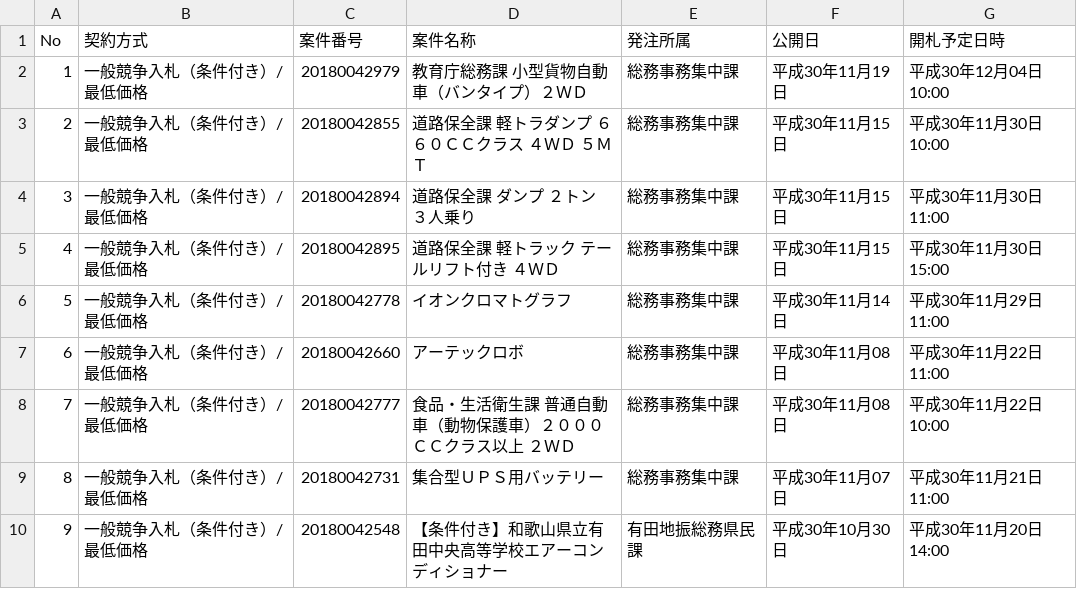
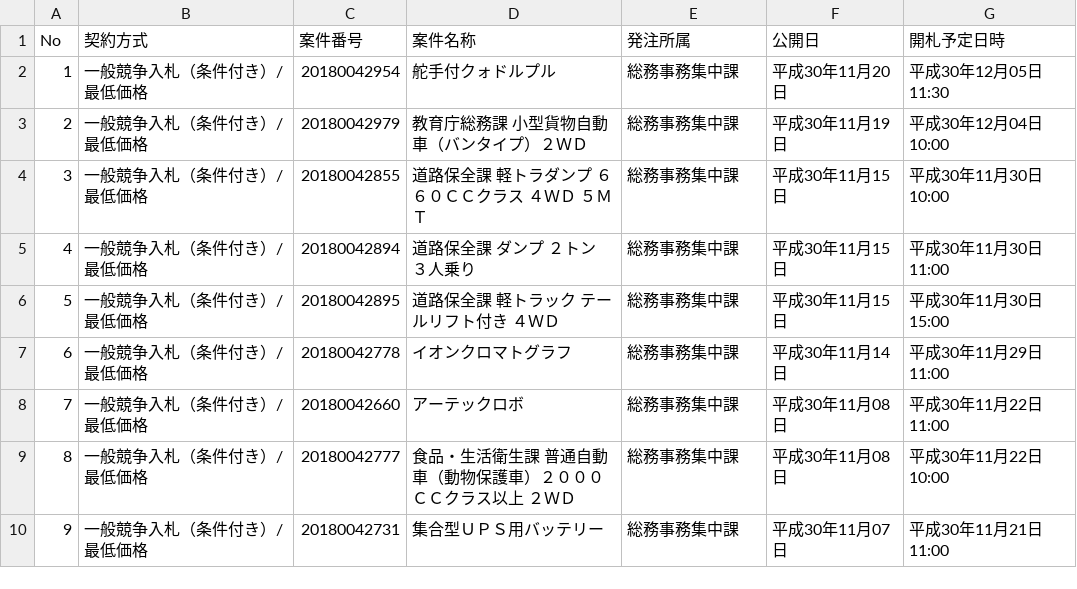
Before and after one commit to wakayama-pref-org/Goods-e-procurement-system_Bid_Advertisement, a CSV file: csv/goods-e-procurement-system_bid_advertisement.csv, drawn as a sheet; removed rows and columns are numbered as before the commit, all else as after; the diff names each change by its address in the sheet, - before the commit and + after, or states it on an @@ line.

```diff
--- a/csv/goods-e-procurement-system_bid_advertisement.csv
+++ b/csv/goods-e-procurement-system_bid_advertisement.csv
+row 2: 1 | 一般競争入札（条件付き）/最低価格 | 20180042954 | 舵手付クォドルプル | 総務事務集中課 | 平成30年11月20日 | 平成30年12月05日 11:30
@@ column A (No) renumbered between rows 3 and 10 @@
-row 10: 9 | 一般競争入札（条件付き）/最低価格 | 20180042548 | 【条件付き】和歌山県立有田中央高等学校エアーコンディショナー | 有田地振総務県民課 | 平成30年10月30日 | 平成30年11月20日 14:00
```
Also changed, not shown: 1 other file.
